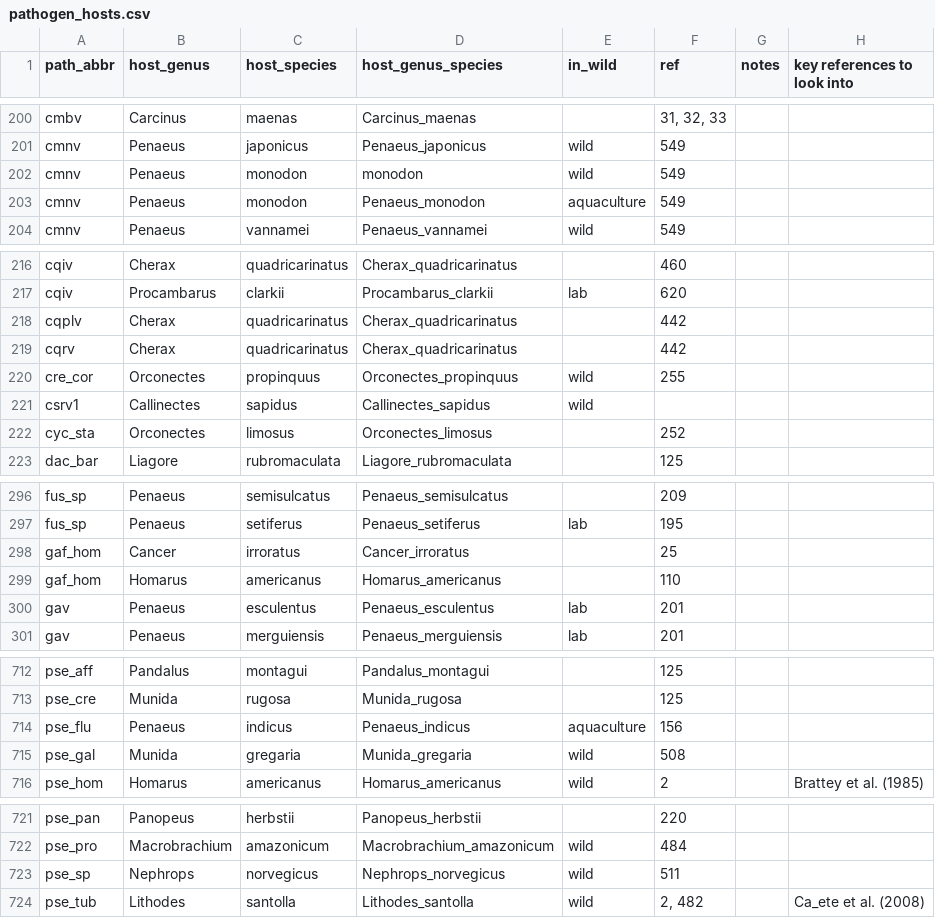
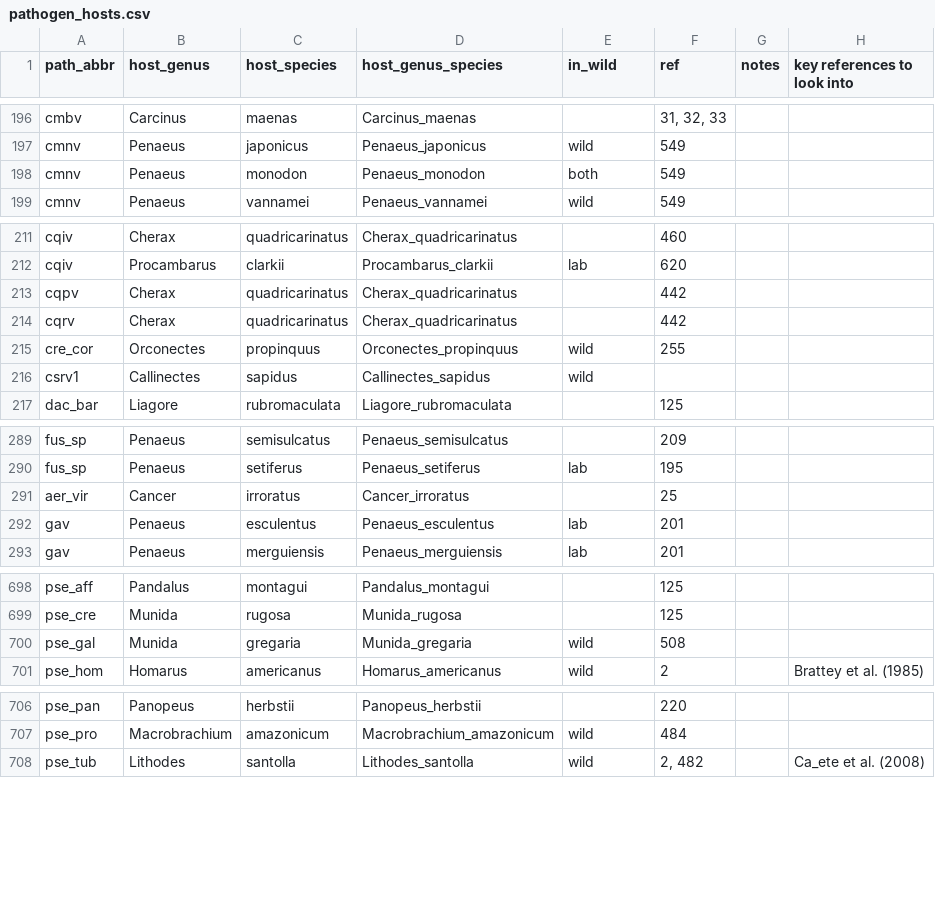
Before and after one commit to duermite/PSR, a CSV file: raw_data/pathogen_hosts.csv, drawn as a sheet; only a part is shown, gaps mark what is left out; the diff covers the shown part only.

```diff
--- a/raw_data/pathogen_hosts.csv
+++ b/raw_data/pathogen_hosts.csv
@@ -201,4 +197,3 @@ cmbv,Carcinus,maenas,Carcinus_maenas,,"31, 32, 33",,
 cmnv,Penaeus,japonicus,Penaeus_japonicus,wild,549,,
-cmnv,Penaeus,monodon,monodon,wild,549,,
-cmnv,Penaeus,monodon,Penaeus_monodon,aquaculture,549,,
+cmnv,Penaeus,monodon,Penaeus_monodon,both,549,,
 cmnv,Penaeus,vannamei,Penaeus_vannamei,wild,549,,
@@ -217,3 +212,3 @@ cqiv,Cherax,quadricarinatus,Cherax_quadricarinatus,,460,,
 cqiv,Procambarus,clarkii,Procambarus_clarkii,lab,620,,
-cqplv,Cherax,quadricarinatus,Cherax_quadricarinatus,,442,,
+cqpv,Cherax,quadricarinatus,Cherax_quadricarinatus,,442,,
 cqrv,Cherax,quadricarinatus,Cherax_quadricarinatus,,442,,
@@ -221,3 +216,2 @@ cre_cor,Orconectes,propinquus,Orconectes_propinquus,wild,255,,
 csrv1,Callinectes,sapidus,Callinectes_sapidus,wild,,,
-cyc_sta,Orconectes,limosus,Orconectes_limosus,,252,,
 dac_bar,Liagore,rubromaculata,Liagore_rubromaculata,,125,,
@@ -297,4 +290,3 @@ fus_sp,Penaeus,semisulcatus,Penaeus_semisulcatus,,209,,
 fus_sp,Penaeus,setiferus,Penaeus_setiferus,lab,195,,
-gaf_hom,Cancer,irroratus,Cancer_irroratus,,25,,
-gaf_hom,Homarus,americanus,Homarus_americanus,,110,,
+aer_vir,Cancer,irroratus,Cancer_irroratus,,25,,
 gav,Penaeus,esculentus,Penaeus_esculentus,lab,201,,
@@ -713,3 +699,2 @@ pse_aff,Pandalus,montagui,Pandalus_montagui,,125,,
 pse_cre,Munida,rugosa,Munida_rugosa,,125,,
-pse_flu,Penaeus,indicus,Penaeus_indicus,aquaculture,156,,
 pse_gal,Munida,gregaria,Munida_gregaria,wild,508,,
@@ -722,3 +707,2 @@ pse_pan,Panopeus,herbstii,Panopeus_herbstii,,220,,
 pse_pro,Macrobrachium,amazonicum,Macrobrachium_amazonicum,wild,484,,
-pse_sp,Nephrops,norvegicus,Nephrops_norvegicus,wild,511,,
 pse_tub,Lithodes,santolla,Lithodes_santolla,wild,"2, 482",,Ca_ete et al. (2008)
```
Also changed, not shown: 2 added rows, 18 removed rows and 25 edited cells elsewhere in this file, raw_data/pathogen_hosts_old.csv, raw_data/refs.csv, 1 other file.
